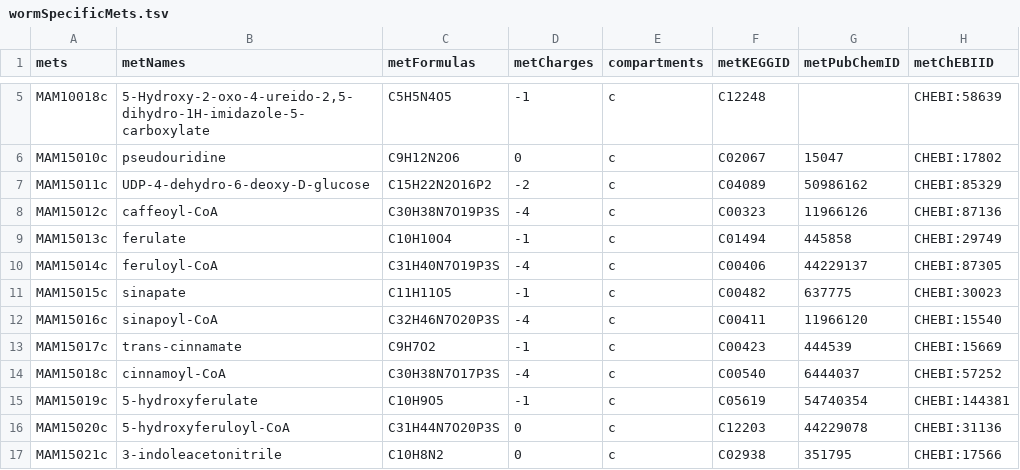
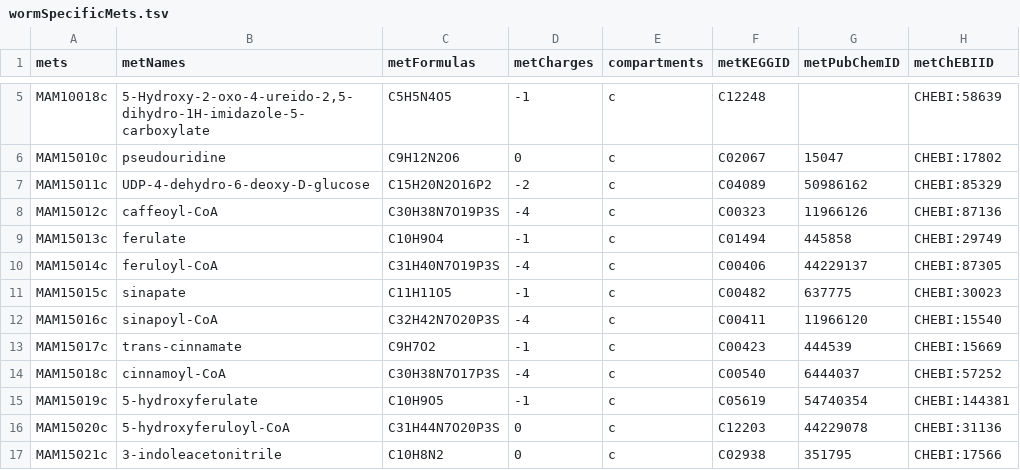
Before and after one commit to SysBioChalmers/Worm-GEM, a TSV file: data/wormSpecificMets.tsv, drawn as a sheet; only a part is shown, gaps mark what is left out; the diff names each change by its address in the sheet, - before the commit and + after, or states it on an @@ line.

```diff
--- a/data/wormSpecificMets.tsv
+++ b/data/wormSpecificMets.tsv
-C7 (metFormulas): C15H22N2O16P2
+C7 (metFormulas): C15H20N2O16P2
-C9 (metFormulas): C10H10O4
+C9 (metFormulas): C10H9O4
-C12 (metFormulas): C32H46N7O20P3S
+C12 (metFormulas): C32H42N7O20P3S
```
Also changed, not shown: data/wormSpecificRxns.tsv.
